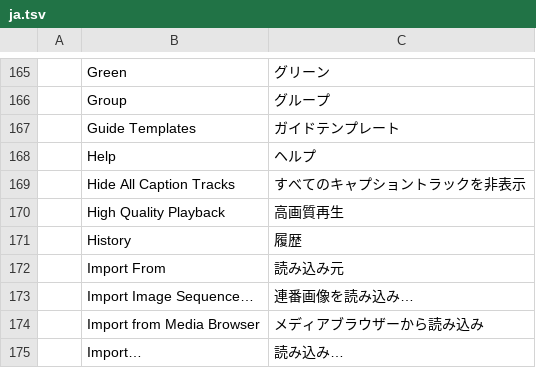
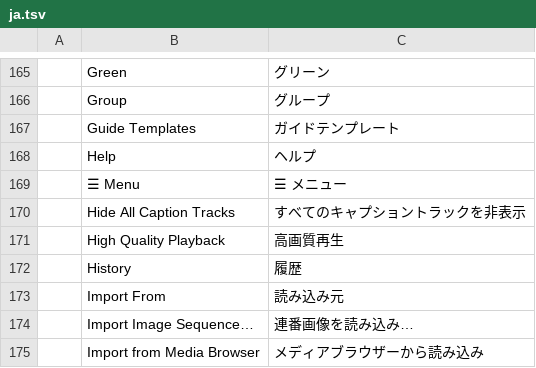
Before and after one commit to dspvmedia/dspv-cut, a TSV file: crates/ui-egui/src/i18n/ja.tsv, drawn as a sheet; only a part is shown, gaps mark what is left out; the shorter side is filled out with more unchanged rows; the diff names each change by its address in the sheet, - before the commit and + after, or states it on an @@ line.

```diff
--- a/crates/ui-egui/src/i18n/ja.tsv
+++ b/crates/ui-egui/src/i18n/ja.tsv
+row 169:  | ☰ Menu | ☰ メニュー
```
Also changed, not shown: crates/ui-egui/src/i18n/de.tsv, crates/ui-egui/src/i18n/es.tsv, 8 other files.
